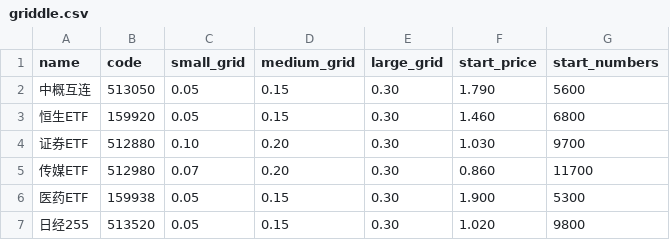
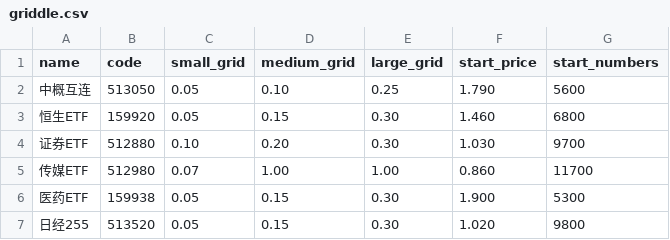
Before and after one commit to linshaoyong/griddle, a CSV file: griddle.csv, drawn as a sheet.

```diff
--- a/griddle.csv
+++ b/griddle.csv
@@ -1,6 +1,6 @@
 name,code,small_grid,medium_grid,large_grid,start_price,start_numbers
-中概互连,513050,0.05,0.15,0.30,1.790,5600
+中概互连,513050,0.05,0.10,0.25,1.790,5600
 恒生ETF,159920,0.05,0.15,0.30,1.460,6800
 证券ETF,512880,0.10,0.20,0.30,1.030,9700
-传媒ETF,512980,0.07,0.20,0.30,0.860,11700
+传媒ETF,512980,0.07,1.00,1.00,0.860,11700
 医药ETF,159938,0.05,0.15,0.30,1.900,5300
```
Also changed, not shown: 1 other file.
